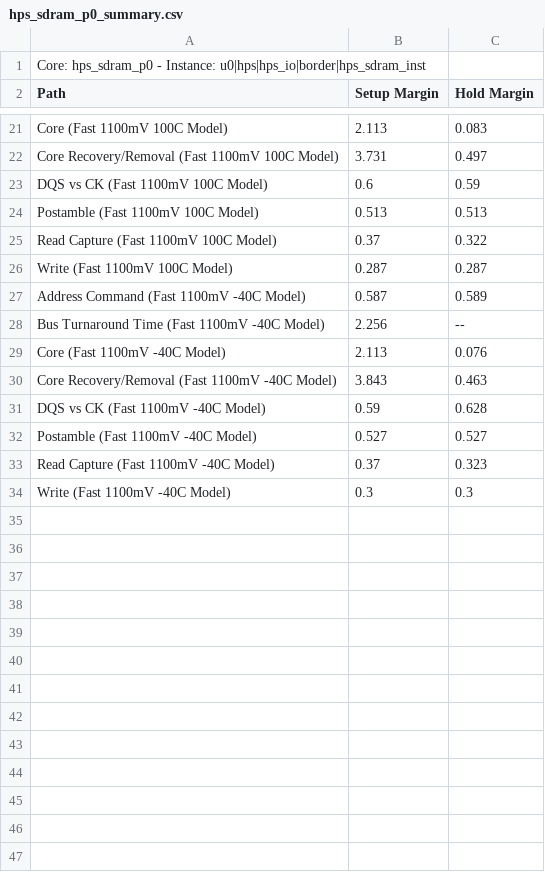
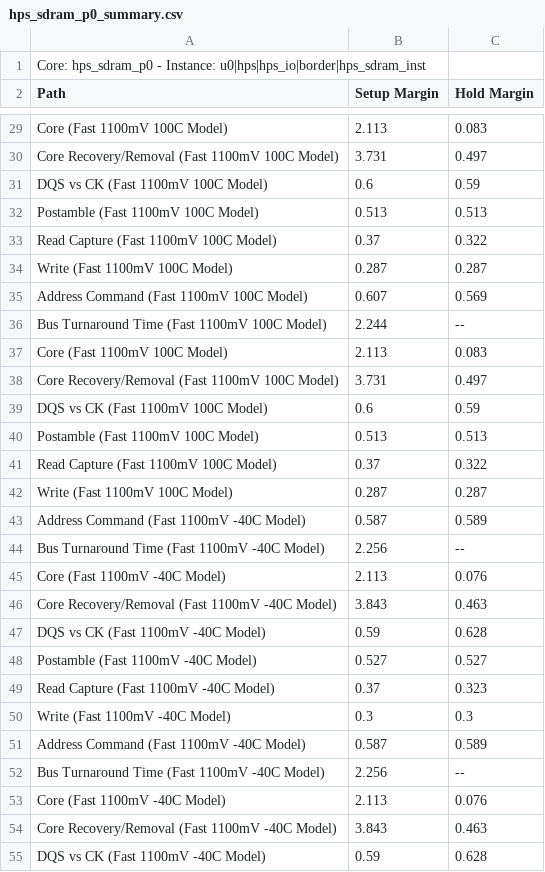
Before and after one commit to msu-eele-fpga/labs-and-homework-rdupu13, a CSV file: quartus/led-patterns/hps_sdram_p0_summary.csv, drawn as a sheet; only a part is shown, gaps mark what is left out; the shorter side is filled out with more unchanged rows; the diff covers the shown part only.

```diff
--- a/quartus/led-patterns/hps_sdram_p0_summary.csv
+++ b/quartus/led-patterns/hps_sdram_p0_summary.csv
@@ -26,2 +34,18 @@ Path, Setup Margin, Hold Margin
 "Write (Fast 1100mV 100C Model)",0.287,0.287
+"Address Command (Fast 1100mV 100C Model)",0.607,0.569
+"Bus Turnaround Time (Fast 1100mV 100C Model)",2.244,--
+"Core (Fast 1100mV 100C Model)",2.113,0.083
+"Core Recovery/Removal (Fast 1100mV 100C Model)",3.731,0.497
+"DQS vs CK (Fast 1100mV 100C Model)",0.6,0.59
+"Postamble (Fast 1100mV 100C Model)",0.513,0.513
+"Read Capture (Fast 1100mV 100C Model)",0.37,0.322
+"Write (Fast 1100mV 100C Model)",0.287,0.287
+"Address Command (Fast 1100mV -40C Model)",0.587,0.589
+"Bus Turnaround Time (Fast 1100mV -40C Model)",2.256,--
+"Core (Fast 1100mV -40C Model)",2.113,0.076
+"Core Recovery/Removal (Fast 1100mV -40C Model)",3.843,0.463
+"DQS vs CK (Fast 1100mV -40C Model)",0.59,0.628
+"Postamble (Fast 1100mV -40C Model)",0.527,0.527
+"Read Capture (Fast 1100mV -40C Model)",0.37,0.323
+"Write (Fast 1100mV -40C Model)",0.3,0.3
 "Address Command (Fast 1100mV -40C Model)",0.587,0.589
```
Also changed, not shown: 8 added rows elsewhere in this file, 3 other files.
